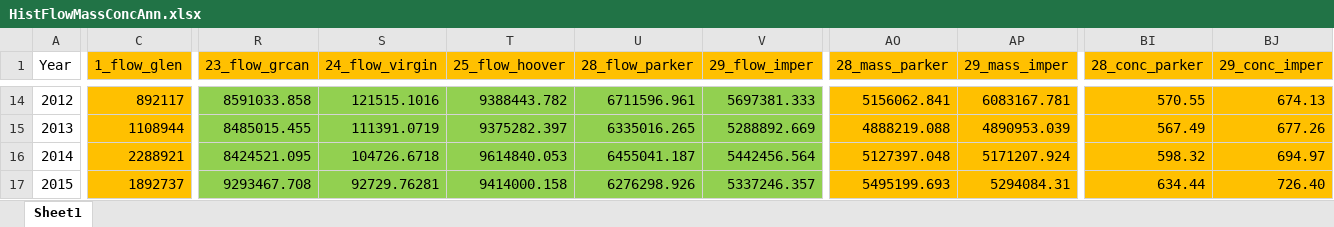
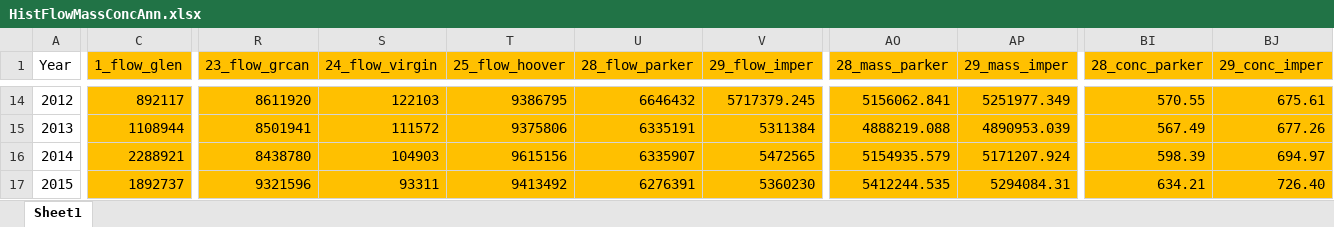
Before and after one commit to usbr/RW-RDF-Process-Plot, an Excel workbook: data/HistFlowMassConcAnn.xlsx, sheet Sheet1, drawn as a sheet; only a part is shown, gaps mark what is left out; values as stored, in another font and other column widths than the file's, no borders; the diff covers the shown part only; the diff names each change by its address in the sheet, - before the commit and + after, or states it on an @@ line.

```diff
--- a/data/HistFlowMassConcAnn.xlsx (sheet Sheet1)
+++ b/data/HistFlowMassConcAnn.xlsx (sheet Sheet1)
-R14:V17 fill: #92D050
+R14:V17 fill: #FFC000
-R14 (23_flow_grcan): 8591033.858
+R14 (23_flow_grcan): 8611920
-S14 (24_flow_virgin): 121515.1016
+S14 (24_flow_virgin): 122103
-T14 (25_flow_hoover): 9388443.782
+T14 (25_flow_hoover): 9386795
-U14 (28_flow_parker): 6711596.961
+U14 (28_flow_parker): 6646432
-V14 (29_flow_imper): 5697381.333
+V14 (29_flow_imper): 5717379.245
-AP14 (29_mass_imper): 6083167.781
+AP14 (29_mass_imper): 5251977.349
-BJ14 (29_conc_imper): 674.13
+BJ14 (29_conc_imper): 675.61
-R15 (23_flow_grcan): 8485015.455
+R15 (23_flow_grcan): 8501941
-S15 (24_flow_virgin): 111391.0719
+S15 (24_flow_virgin): 111572
-T15 (25_flow_hoover): 9375282.397
+T15 (25_flow_hoover): 9375806
-U15 (28_flow_parker): 6335016.265
+U15 (28_flow_parker): 6335191
-V15 (29_flow_imper): 5288892.669
+V15 (29_flow_imper): 5311384
-R16 (23_flow_grcan): 8424521.095
+R16 (23_flow_grcan): 8438780
-S16 (24_flow_virgin): 104726.6718
+S16 (24_flow_virgin): 104903
-T16 (25_flow_hoover): 9614840.053
+T16 (25_flow_hoover): 9615156
-U16 (28_flow_parker): 6455041.187
+U16 (28_flow_parker): 6335907
-V16 (29_flow_imper): 5442456.564
+V16 (29_flow_imper): 5472565
-AO16 (28_mass_parker): 5127397.048
+AO16 (28_mass_parker): 5154935.579
-BI16 (28_conc_parker): 598.32
+BI16 (28_conc_parker): 598.39
-R17 (23_flow_grcan): 9293467.708
+R17 (23_flow_grcan): 9321596
-S17 (24_flow_virgin): 92729.76281
+S17 (24_flow_virgin): 93311
-T17 (25_flow_hoover): 9414000.158
+T17 (25_flow_hoover): 9413492
-U17 (28_flow_parker): 6276298.926
+U17 (28_flow_parker): 6276391
-V17 (29_flow_imper): 5337246.357
+V17 (29_flow_imper): 5360230
-AO17 (28_mass_parker): 5495199.693
+AO17 (28_mass_parker): 5412244.535
-BI17 (28_conc_parker): 634.44
+BI17 (28_conc_parker): 634.21
```
Also changed, not shown: 1 added row, 166 edited cells and cell formats elsewhere in this sheet, data/HistFlowMassConcMonthly.xlsx, 9 other files.
